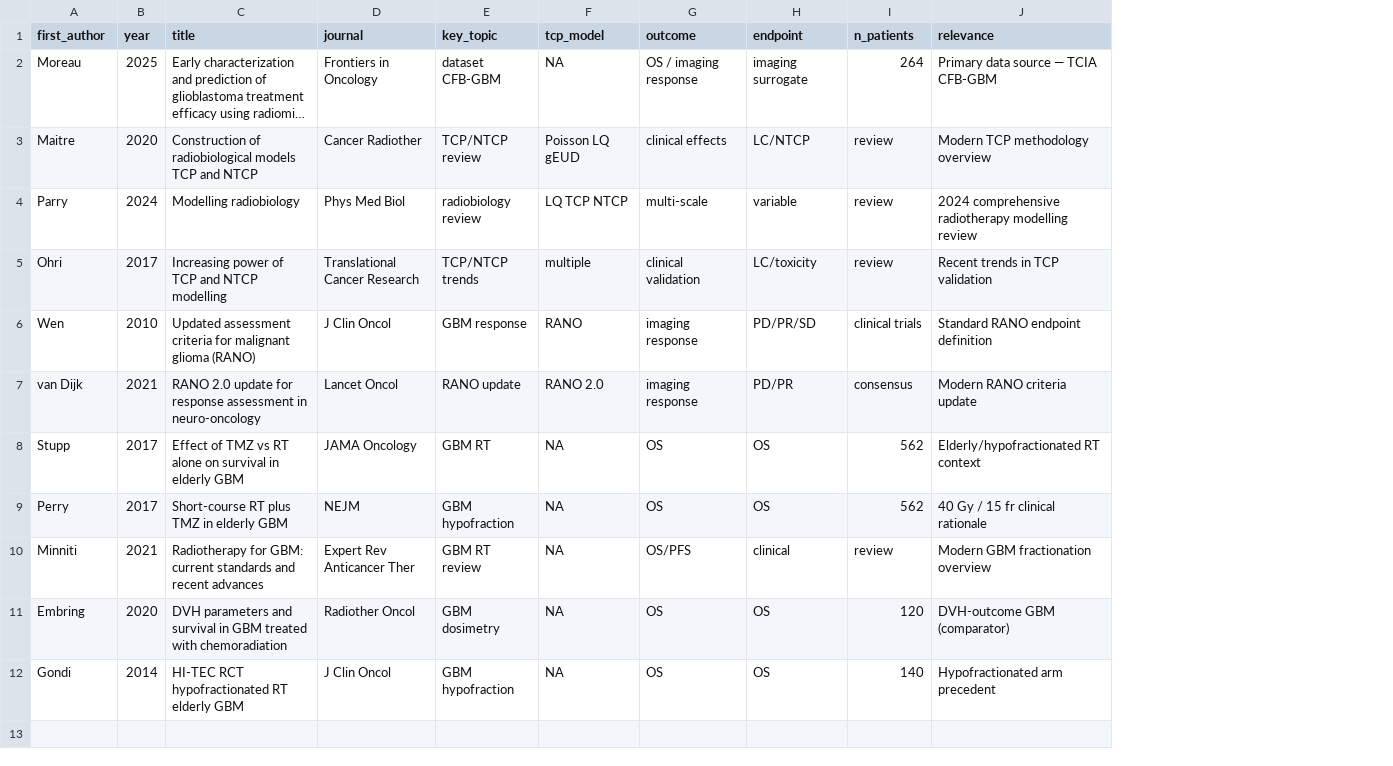
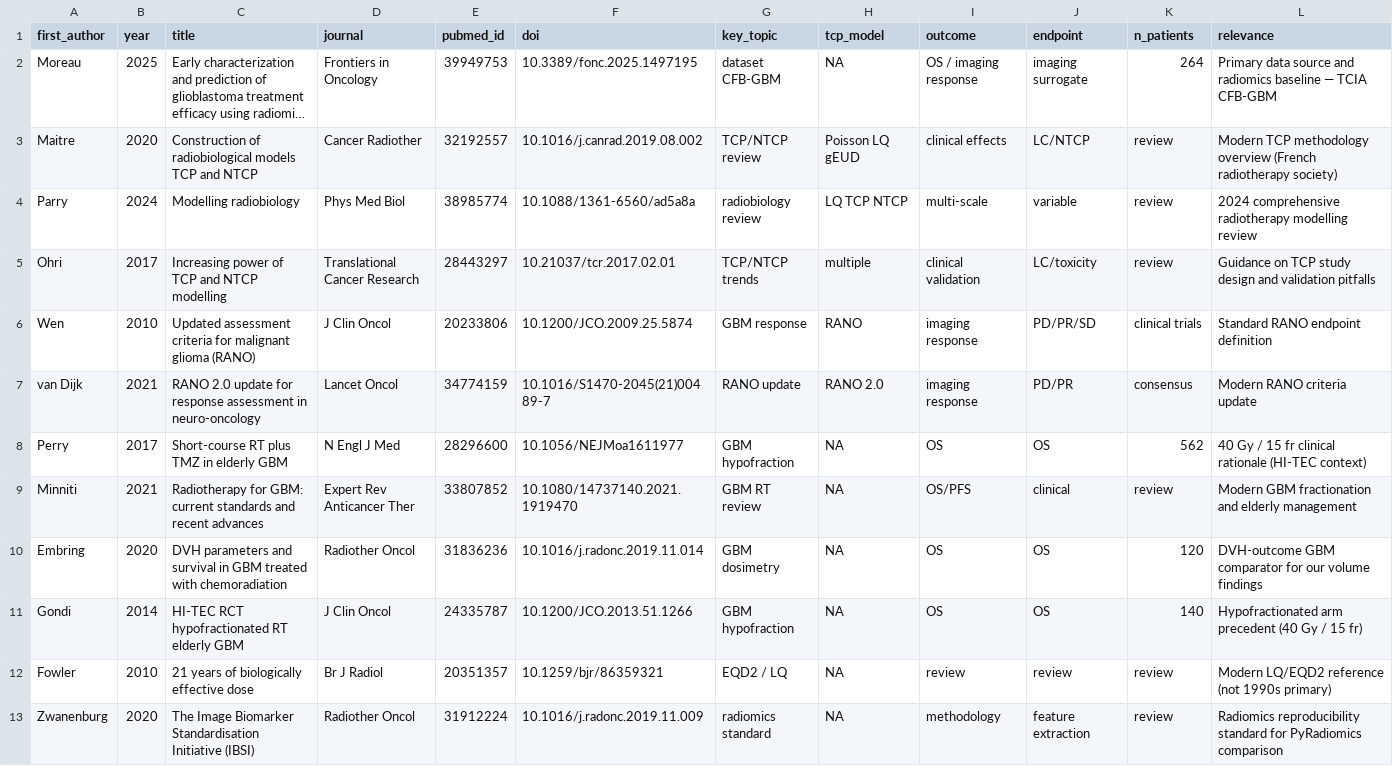
Before and after one commit to DmitriiZakharenko/tcp-modeling-gbm, a CSV file: reports/literature_table.csv, drawn as a sheet; long unchanged cells end in …; removed rows and columns are numbered as before the commit, all else as after; the diff names each change by its address in the sheet, - before the commit and + after, or states it on an @@ line.

Commit message:
Add pooled RANO models, LOOCV, PyRadiomics comparison, and manuscript updates.
Extends analysis with volume+scheme logistic models, honest LOOCV benchmarks,
PyRadiomics vs DVH head-to-head, expanded literature table with PubMed IDs,
and LaTeX equation appendix for the manuscript draft.

```diff
--- a/reports/literature_table.csv
+++ b/reports/literature_table.csv
+column E (pubmed_id), rows 2-11: 39949753 | 32192557 | 38985774 | 28443297 | 20233806 | 34774159 | 28296600 | 33807852 | 31836236 | 24335787
+column F (doi), rows 2-11: 10.3389/fonc.2025.1497195 | 10.1016/j.canrad.2019.08.002 | 10.1088/1361-6560/ad5a8a | 10.21037/tcr.2017.02.01 | 10.1200/JCO.2009.25.5874 | 10.1016/S1470-2045(21)00489-7 | 10.1056/NEJMoa1611977 | 10.1080/14737140.2021.1919470 | 10.1016/j.radonc.2019.11.014 | 10.1200/JCO.2013.51.1266
-L2 (relevance): …data source — TCIA…
+L2 (relevance): …data source and radiomics baseline — TCIA…
-L3 (relevance): …methodology overview
+L3 (relevance): …methodology overview (French radiotherapy society)
-L5 (relevance): Recent trends in TCP validation
+L5 (relevance): Guidance on TCP study design and validation pitfalls
-row 8: Stupp | 2017 | Effect of TMZ vs RT alone on survival in elderly GBM | JAMA Oncology | GBM RT | NA | OS | OS | 562 | Elderly/hypofractionated RT context
-D8 (journal): NEJM
+D8 (journal): N Engl J Med
-L8 (relevance): 40 Gy / 15 fr clinical rationale
+L8 (relevance): 40 Gy / 15 fr clinical rationale (HI-TEC context)
-L9 (relevance): Modern GBM fractionation overview
+L9 (relevance): Modern GBM fractionation and elderly management
-L10 (relevance): DVH-outcome GBM (comparator)
+L10 (relevance): DVH-outcome GBM comparator for our volume findings
-L11 (relevance): Hypofractionated arm precedent
+L11 (relevance): Hypofractionated arm precedent (40 Gy / 15 fr)
+row 12: Fowler | 2010 | 21 years of biologically effective dose | Br J Radiol | 20351357 | 10.1259/bjr/86359321 | EQD2 / LQ | NA | review | review | review | Modern LQ/EQD2 reference (not 1990s primary)
+row 13: Zwanenburg | 2020 | The Image Biomarker Standardisation Initiative (IBSI) | Radiother Oncol | 31912224 | 10.1016/j.radonc.2019.11.009 | radiomics standard | NA | methodology | feature extraction | review | Radiomics reproducibility standard for PyRadiomics comparison
```
Also changed, not shown: reports/metrics/rano_logistic_40gy_coefficients.csv, reports/metrics/rano_logistic_40gy_model_comparison.csv, 16 other files.
